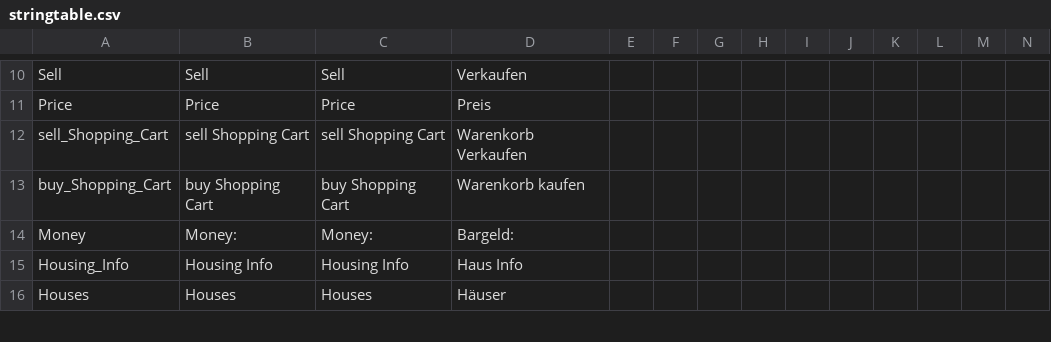
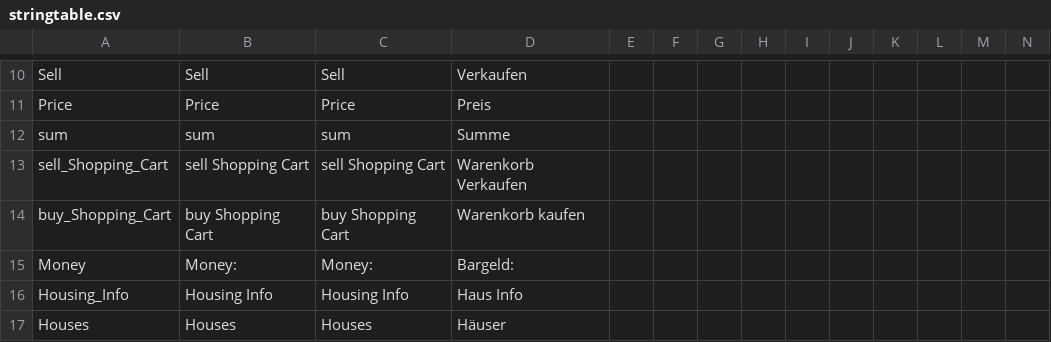
Before and after one commit to ihr-it-projekt/DayZLife, a CSV file: DayZLife/stringtable.csv, drawn as a sheet; only a part is shown, gaps mark what is left out; rows hold the shown columns only; the diff names each change by its address in the sheet, - before the commit and + after, or states it on an @@ line.

Commit message:
no message

```diff
--- a/DayZLife/stringtable.csv
+++ b/DayZLife/stringtable.csv
+row 12: sum | sum | sum | Summe
```
